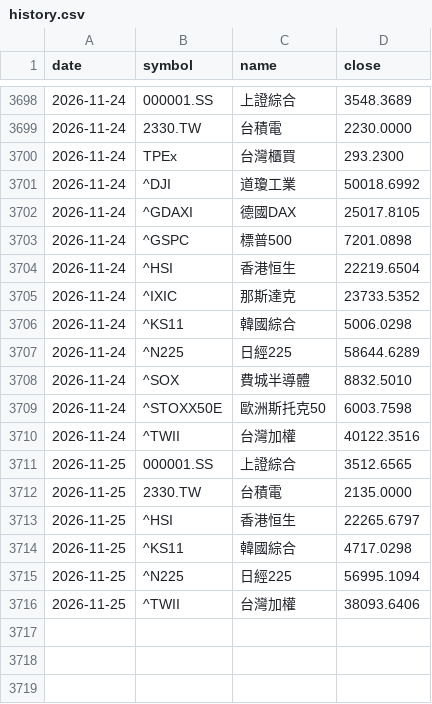
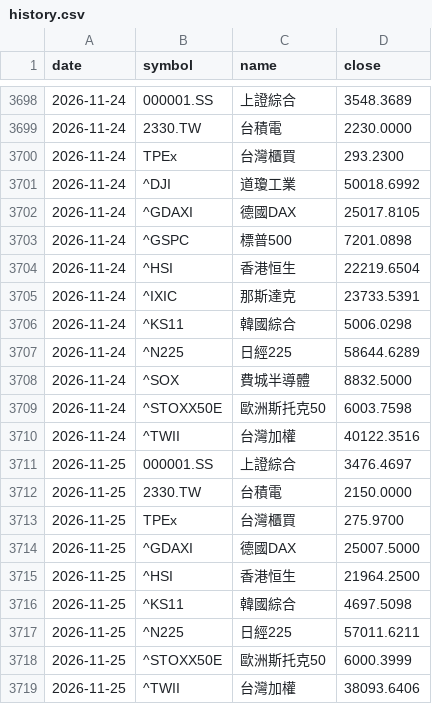
Before and after one commit to chin-barry/stock-daily-dashboard, a CSV file: data/global/history.csv, drawn as a sheet; only a part is shown, gaps mark what is left out.

```diff
--- a/data/global/history.csv
+++ b/data/global/history.csv
@@ -3704,13 +3704,16 @@
 2026-11-24,^HSI,香港恒生,22219.6504
-2026-11-24,^IXIC,那斯達克,23733.5352
+2026-11-24,^IXIC,那斯達克,23733.5391
 2026-11-24,^KS11,韓國綜合,5006.0298
 2026-11-24,^N225,日經225,58644.6289
-2026-11-24,^SOX,費城半導體,8832.5010
+2026-11-24,^SOX,費城半導體,8832.5000
 2026-11-24,^STOXX50E,歐洲斯托克50,6003.7598
 2026-11-24,^TWII,台灣加權,40122.3516
-2026-11-25,000001.SS,上證綜合,3512.6565
-2026-11-25,2330.TW,台積電,2135.0000
-2026-11-25,^HSI,香港恒生,22265.6797
-2026-11-25,^KS11,韓國綜合,4717.0298
-2026-11-25,^N225,日經225,56995.1094
+2026-11-25,000001.SS,上證綜合,3476.4697
+2026-11-25,2330.TW,台積電,2150.0000
+2026-11-25,TPEx,台灣櫃買,275.9700
+2026-11-25,^GDAXI,德國DAX,25007.5000
+2026-11-25,^HSI,香港恒生,21964.2500
+2026-11-25,^KS11,韓國綜合,4697.5098
+2026-11-25,^N225,日經225,57011.6211
+2026-11-25,^STOXX50E,歐洲斯托克50,6000.3999
 2026-11-25,^TWII,台灣加權,38093.6406
```
Also changed, not shown: 1 other file.
